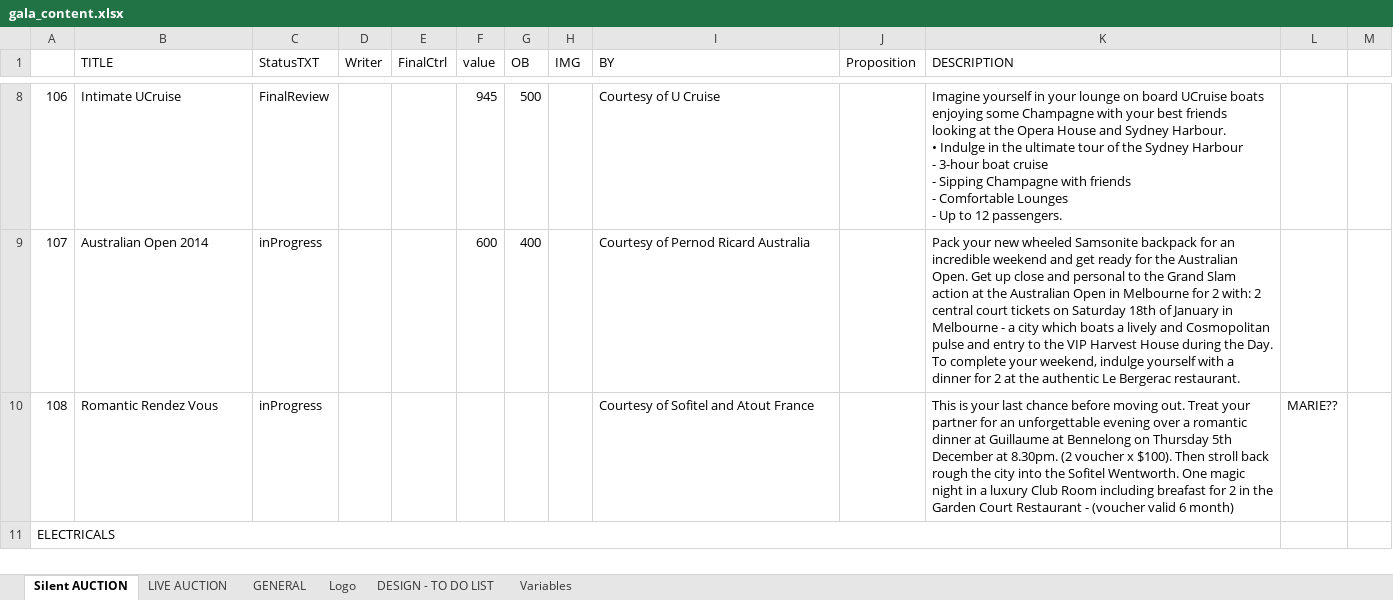
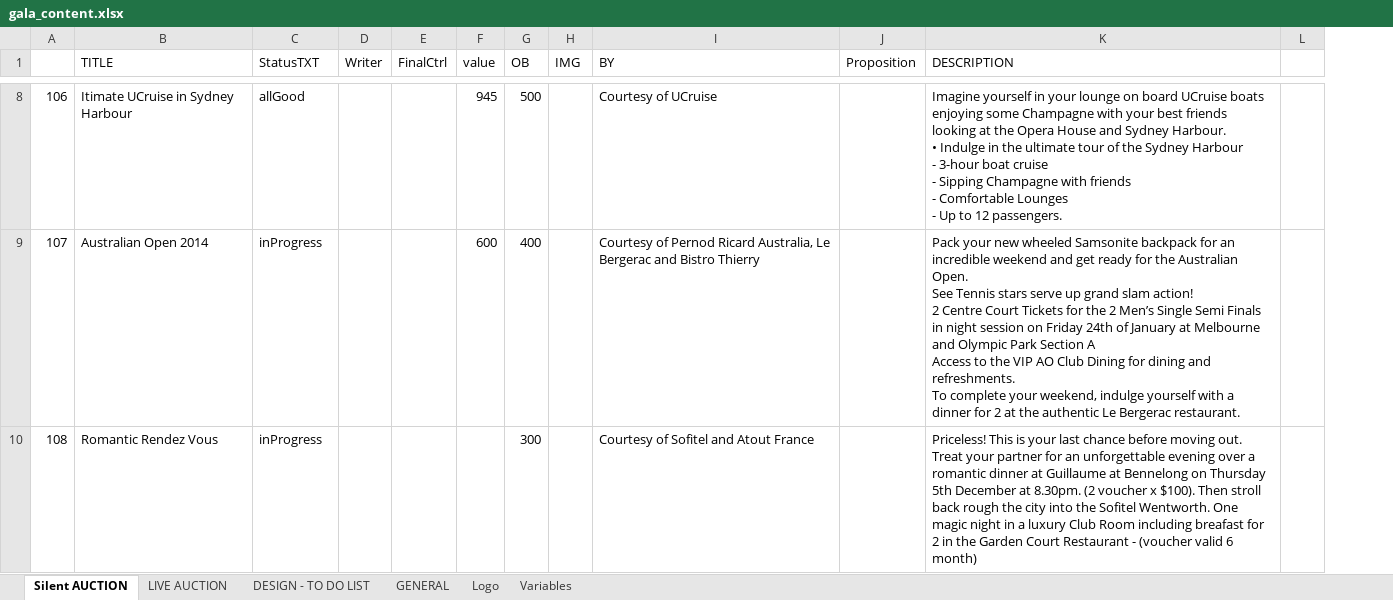
Before and after one commit to BrunoChauvet/silent-auction, an Excel workbook: public/gala_content.xlsx, sheet Silent AUCTION, drawn as a sheet; only a part is shown, gaps mark what is left out; values as stored, in another font and other column widths than the file's, no cell formats; conditional formats not drawn; removed rows and columns are numbered as before the commit, all else as after; ↵ is a line break in a cell; the diff covers the shown part only; the diff names each change by its address in the sheet, - before the commit and + after, or states it on an @@ line.

```diff
--- a/public/gala_content.xlsx (sheet Silent AUCTION)
+++ b/public/gala_content.xlsx (sheet Silent AUCTION)
@@ sheet tab order changed: Silent AUCTION | LIVE AUCTION | DESIGN - TO DO LIST | GENERAL | Logo | Variables @@
-column L, row 10: MARIE??
-column M, empty
+column L, empty
-B8 (TITLE): Intimate UCruise
+B8 (TITLE): Itimate UCruise in Sydney Harbour
-C8 (StatusTXT): FinalReview
+C8 (StatusTXT): allGood
-I8 (BY): Courtesy of U Cruise
+I8 (BY): Courtesy of UCruise
-I9 (BY): …Pernod Ricard Australia
+I9 (BY): …Pernod Ricard Australia, Le Bergerac and Bistro Thierry
-K9 (DESCRIPTION): …Australian Open. Get up close and personal to the Grand Slam action at the Australian Open in Melbourne for 2 with: 2 central court tickets on Saturday 18th of January in Melbourne - a city which boats a lively and Cosmopolitan pulse and entry to the VIP Harvest House during the Day. To complete…
+K9 (DESCRIPTION): …Australian Open. ↵ See Tennis stars serve up grand slam action! ↵ 2 Centre Court Tickets for the 2 Men’s Single Semi Finals in night session on Friday 24th of January at Melbourne and Olympic Park Section A ↵ Access to the VIP AO Club Dining for dining and refreshments. ↵ To complete…
-G10 (OB): (empty)
+G10 (OB): 300
-K10 (DESCRIPTION): This is…
+K10 (DESCRIPTION): Priceless! This is…
-row 11: ELECTRICALS
```
Also changed, not shown: 14 added rows, 7 removed rows and 69 edited cells elsewhere in this sheet, sheet Logo, sheet GENERAL, sheet LIVE AUCTION, cell formats, formulas that keep their value, 44 other files.
